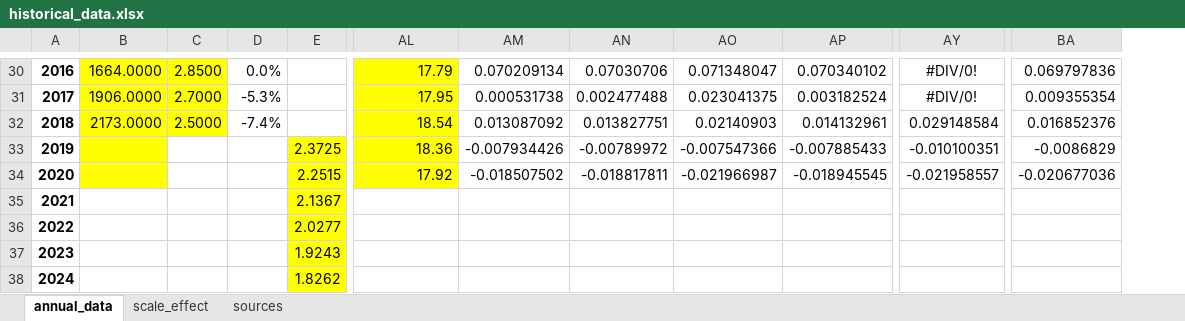
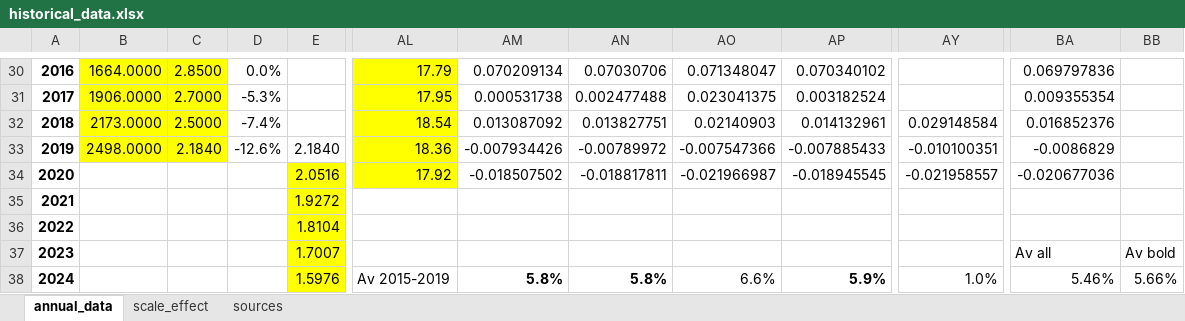
Before and after one commit to prakharmehta95/commsolar, an Excel workbook: code/COSA_Data/historical_data.xlsx, sheet annual_data, drawn as a sheet; only a part is shown, gaps mark what is left out; values as stored, in another font and other column widths than the file's, no borders; charts and pictures and conditional formats not drawn; removed rows and columns are numbered as before the commit, all else as after; the diff covers the shown part only; the diff names each change by its address in the sheet, - before the commit and + after, or states it on an @@ line.

Commit message:
updated PV and electricity prices to latest data for 2019

```diff
--- a/code/COSA_Data/historical_data.xlsx (sheet annual_data)
+++ b/code/COSA_Data/historical_data.xlsx (sheet annual_data)
-column E, rows 33-38: 2.3725 | 2.2515 | 2.1367 | 2.0277 | 1.9243 | 1.8262
+column E, rows 33-38: 2.1840 | 2.0516 | 1.9272 | 1.8104 | 1.7007 | 1.5976
+column BB, rows 37-38: Av bold | 5.66%
-AY30:AY31: #DIV/0!
+AY30:AY31: (empty)
-B33: (empty)
+B33: 2498.0000
-C33: (empty)
+C33: 2.1840
-C33 fill: none
+C33 fill: #FFFF00
-D33: (empty)
+D33: -12.6%
-B34 fill: #FFFF00
+B34 fill: none
-BA37: (empty)
+BA37: Av all
-AL38: (empty)
+AL38: Av 2015-2019
-AM38: (empty)
+AM38: 5.8%
-AN38: (empty)
+AN38: 5.8%
-AO38: (empty)
+AO38: 6.6%
-AP38: (empty)
+AP38: 5.9%
-AY38: (empty)
+AY38: 1.0%
-BA38: (empty)
+BA38: 5.46%
```
Also changed, not shown: 66 edited cells and cell formats elsewhere in this sheet, charts or pictures, code/COSA_Data/electricity_price_data.xlsx, 1 other file.
